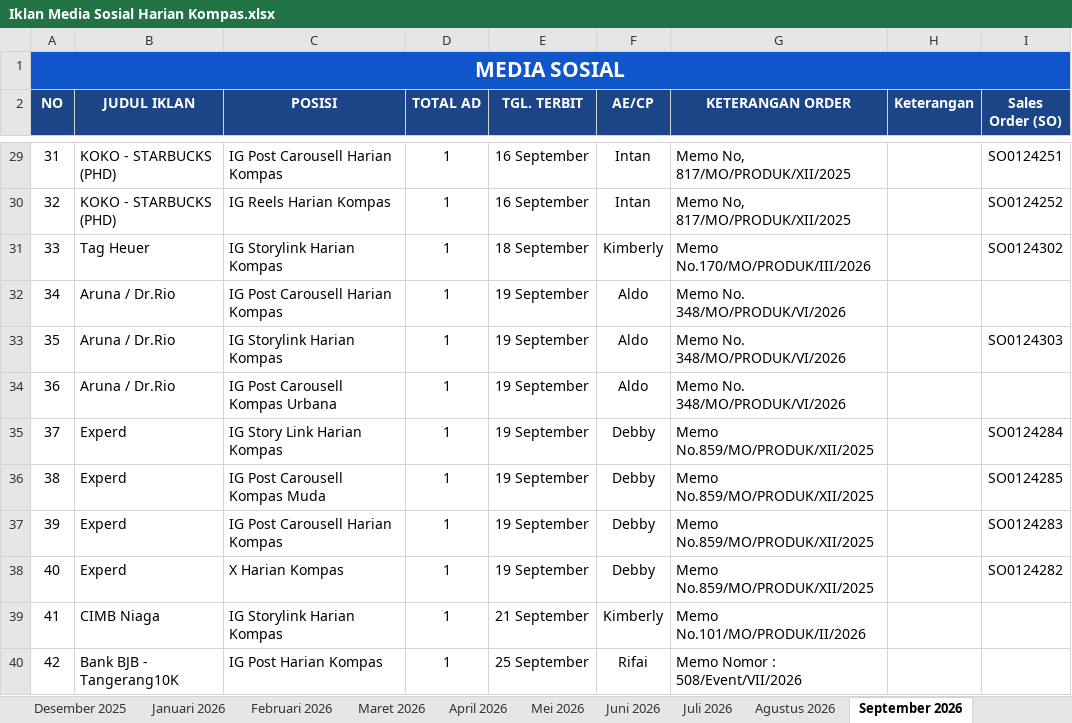
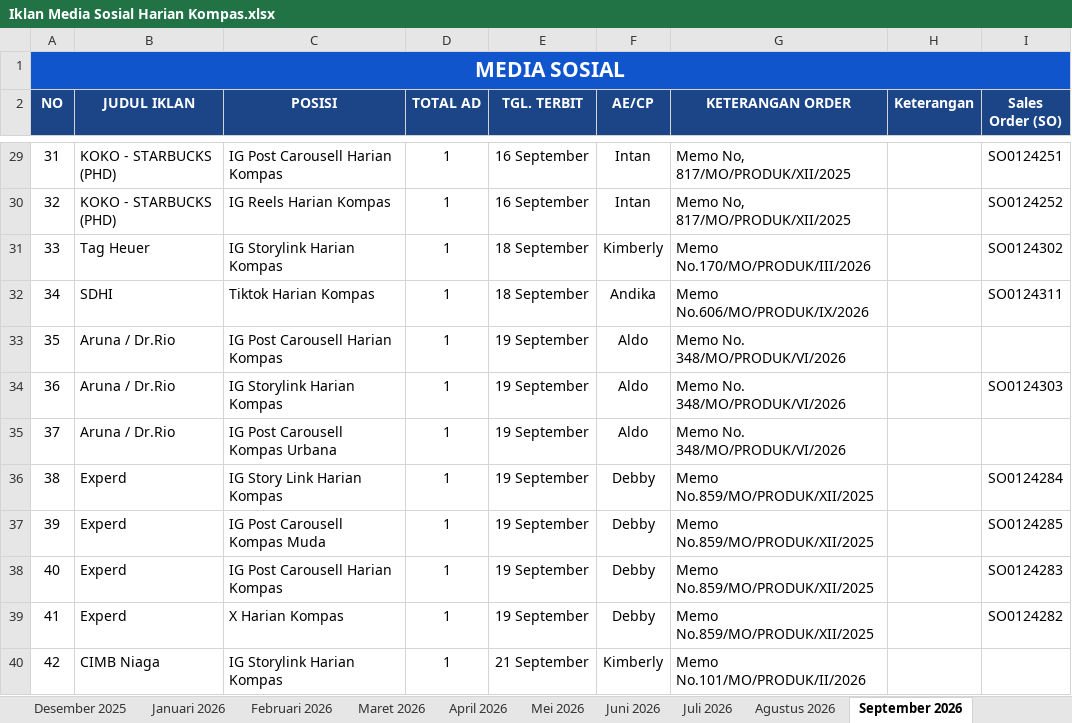
Before and after one commit to tejun219/iklanmedsos.kompas, an Excel workbook: Iklan Media Sosial Harian Kompas.xlsx, sheet September 2026, drawn as a sheet; only a part is shown, gaps mark what is left out; the shorter side is filled out with more unchanged rows; values as stored, in another font and other column widths than the file's, no borders; charts and pictures not drawn; addresses are those after the commit; the diff names each change by its address in the sheet, - before the commit and + after, or states it on an @@ line.

Commit message:
Auto-update outline data: 2026-09-18 16:24:44

```diff
--- a/Iklan Media Sosial Harian Kompas.xlsx (sheet September 2026)
+++ b/Iklan Media Sosial Harian Kompas.xlsx (sheet September 2026)
+row 32: 34 | SDHI | Tiktok Harian Kompas | 1 | 18 September | Andika | Memo No.606/MO/PRODUK/IX/2026 |  | SO0124311
@@ column A (NO) renumbered from row 33 down @@
```
Also changed, not shown: 1 other file.
